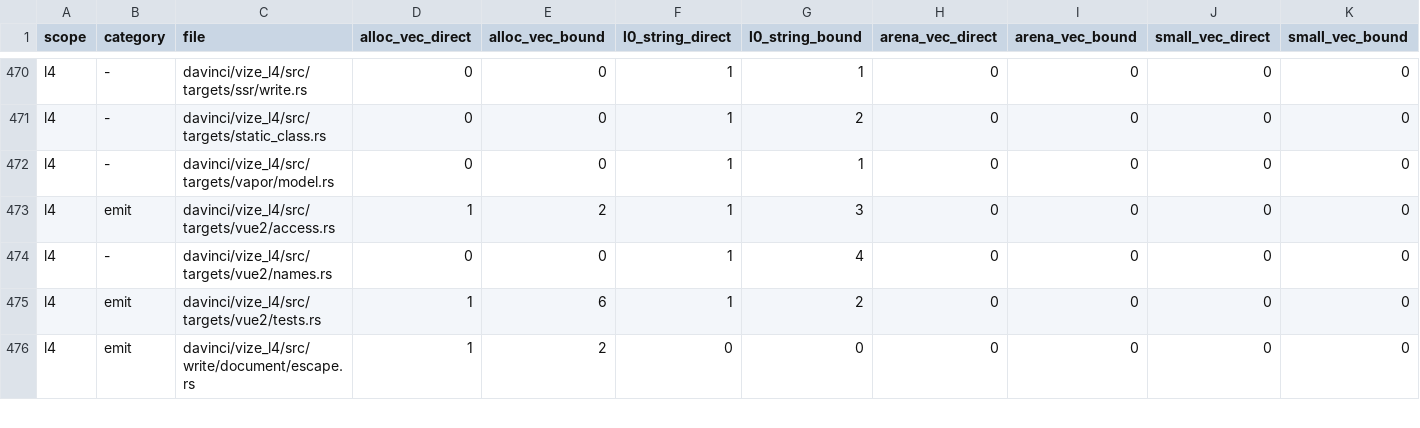
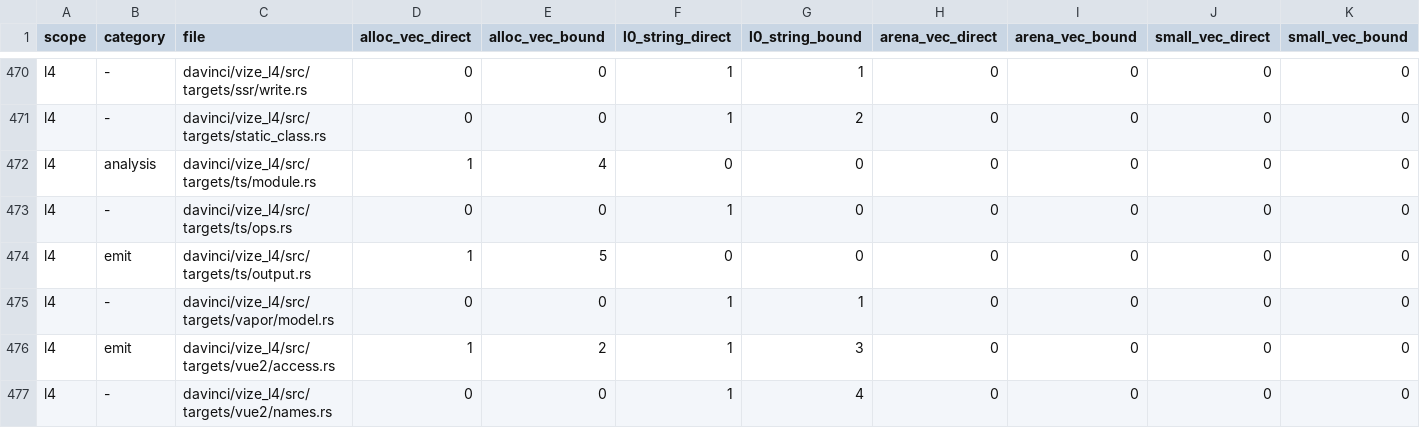
Before and after one commit to ubugeeei-prod/vize, a TSV file: docs/davinci/plan/storage-inventory.tsv, drawn as a sheet; only a part is shown, gaps mark what is left out; the shorter side is filled out with more unchanged rows; the diff names each change by its address in the sheet, - before the commit and + after, or states it on an @@ line.

```diff
--- a/docs/davinci/plan/storage-inventory.tsv
+++ b/docs/davinci/plan/storage-inventory.tsv
+row 472: l4 | analysis | davinci/vize_l4/src/targets/ts/module.rs | 1 | 4 | 0 | 0 | 0 | 0 | 0 | 0
+row 473: l4 | - | davinci/vize_l4/src/targets/ts/ops.rs | 0 | 0 | 1 | 0 | 0 | 0 | 0 | 0
+row 474: l4 | emit | davinci/vize_l4/src/targets/ts/output.rs | 1 | 5 | 0 | 0 | 0 | 0 | 0 | 0
```
Also changed, not shown: 15 other files.
